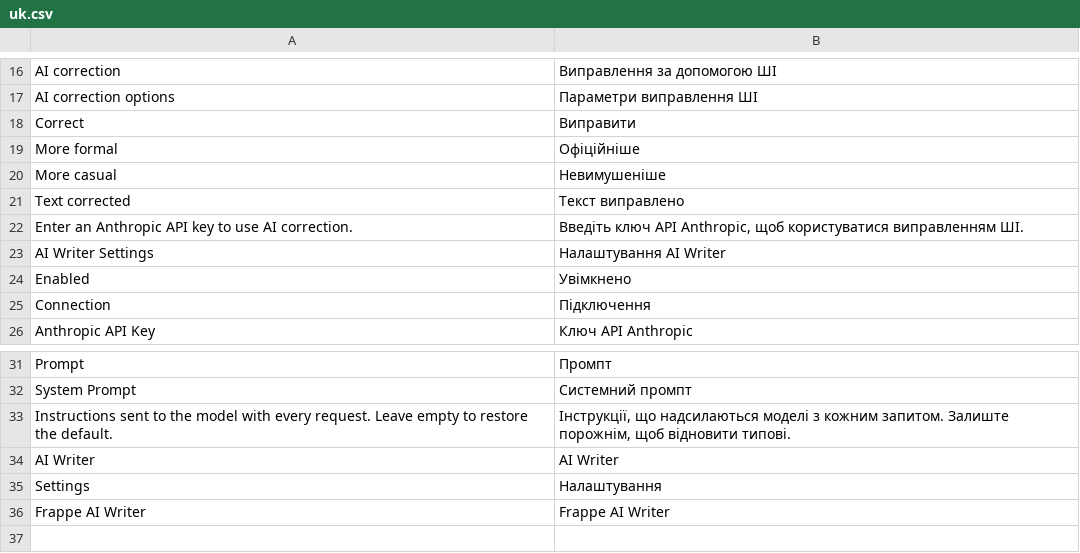
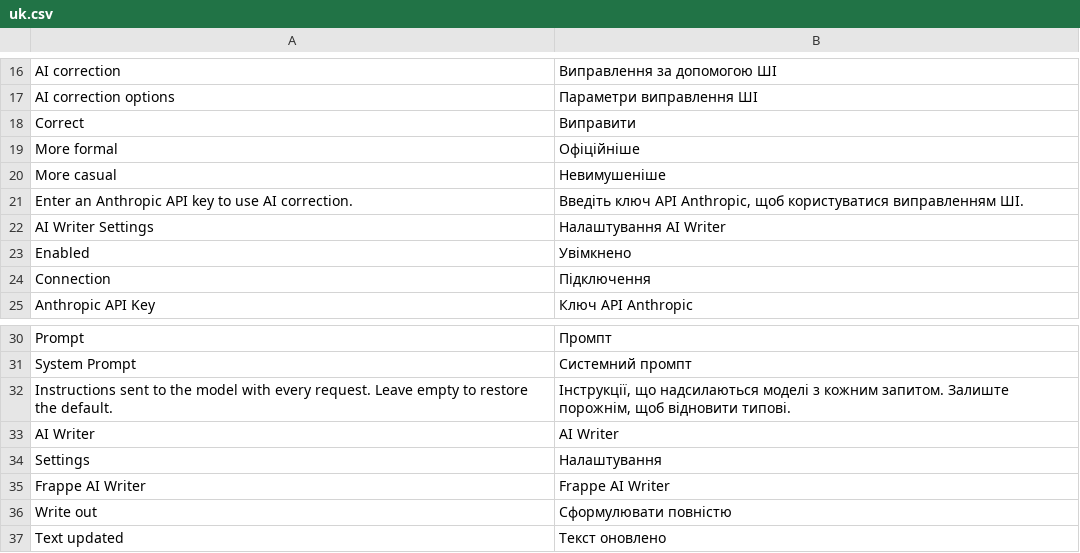
Before and after one commit to aepfelbirnen-de/frappe_ai_writer, a CSV file: frappe_ai_writer/translations/uk.csv, drawn as a sheet; only a part is shown, gaps mark what is left out.

Commit message:
feat: write out notes and bullet points as complete text (v0.4.0)
- Correct mode: if the text consists only of notes or keywords, the model
  writes it out instead of correcting it; lists of complete sentences stay.
- New "expand" mode (menu entry "Write out") always writes the text out.
- Both are told not to invent names, dates, figures or commitments and not to
  add greetings or sign-offs the notes do not contain.
- The client sends the field label and doctype as context so the result fits
  the field; the server strips angle brackets and caps it at 200 characters.
- The instructions live in code rather than the default system prompt, since
  existing installs keep the prompt saved in their settings.
- Success alert now reads "Text updated".

```diff
--- a/frappe_ai_writer/translations/uk.csv
+++ b/frappe_ai_writer/translations/uk.csv
@@ -20,3 +20,2 @@ More formal,Офіційніше
 More casual,Невимушеніше
-Text corrected,Текст виправлено
 Enter an Anthropic API key to use AI correction.,"Введіть ключ API Anthropic, щоб користуватися виправленням ШІ."
@@ -36 +35,3 @@ Settings,Налаштування
 Frappe AI Writer,Frappe AI Writer
+Write out,Сформулювати повністю
+Text updated,Текст оновлено
```
Also changed, not shown: frappe_ai_writer/translations/da.csv, frappe_ai_writer/translations/de.csv, 10 other files.
